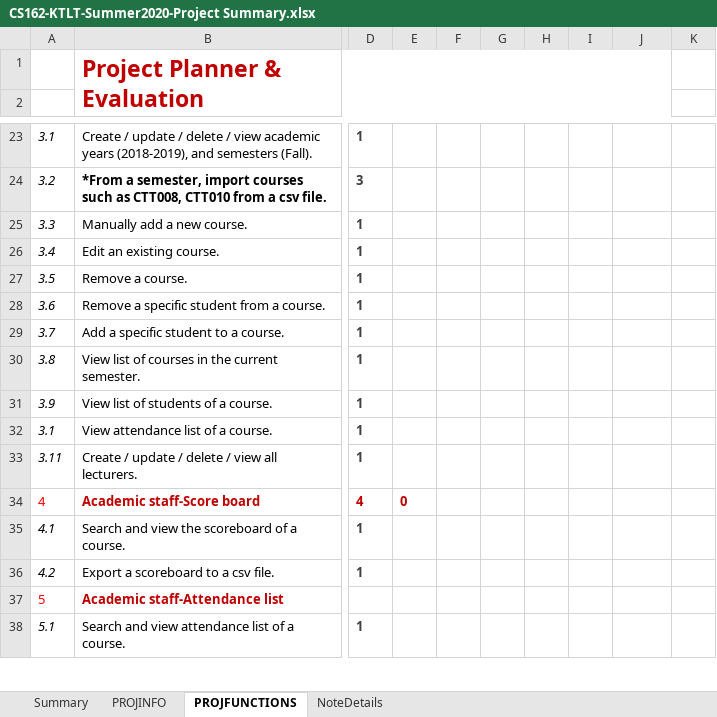
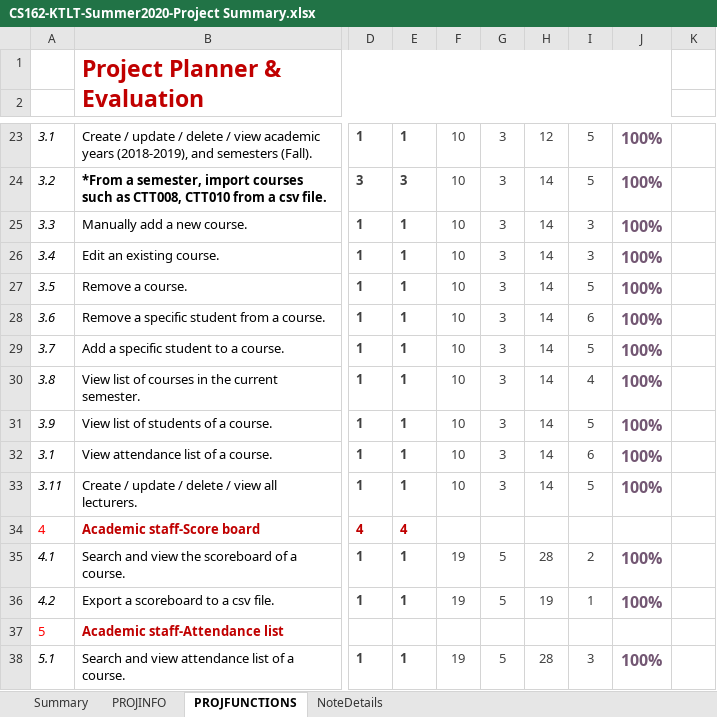
Before and after one commit to hh2306/ktlt_19CLC1_Stark_Over_Flow, an Excel workbook: CS162-KTLT-Summer2020-Project Summary.xlsx, sheet PROJFUNCTIONS, drawn as a sheet; only a part is shown, gaps mark what is left out; values as stored, in another font and other column widths than the file's, no borders; charts and pictures and conditional formats not drawn; the diff covers the shown part only; the diff names each change by its address in the sheet, - before the commit and + after, or states it on an @@ line.

```diff
--- a/CS162-KTLT-Summer2020-Project Summary.xlsx (sheet PROJFUNCTIONS)
+++ b/CS162-KTLT-Summer2020-Project Summary.xlsx (sheet PROJFUNCTIONS)
-E23: (empty)
+E23: 1
-F23:F33: (empty)
+F23:F33: 10
-G23:G33: (empty)
+G23:G33: 3
-H23: (empty)
+H23: 12
-I23:I24: (empty)
+I23:I24: 5
-J23:J33: (empty)
+J23:J33: 100%
-E24: (empty)
+E24: 3
-H24:H33: (empty)
+H24:H33: 14
-E25:E33: (empty)
+E25:E33: 1
-I25:I26: (empty)
+I25:I26: 3
-I27: (empty)
+I27: 5
-I28: (empty)
+I28: 6
-I29: (empty)
+I29: 5
-I30: (empty)
+I30: 4
-I31: (empty)
+I31: 5
-I32: (empty)
+I32: 6
-I33: (empty)
+I33: 5
-E34: 0
+E34: 4
-E35:E36: (empty)
+E35:E36: 1
-F35:F36: (empty)
+F35:F36: 19
-G35:G36: (empty)
+G35:G36: 5
-H35: (empty)
+H35: 28
-I35: (empty)
+I35: 2
-J35:J36: (empty)
+J35:J36: 100%
-H36: (empty)
+H36: 19
-I36: (empty)
+I36: 1
-E38: (empty)
+E38: 1
-F38: (empty)
+F38: 19
-G38: (empty)
+G38: 5
-H38: (empty)
+H38: 28
-I38: (empty)
+I38: 3
-J38: (empty)
+J38: 100%
```
Also changed, not shown: 146 edited cells elsewhere in this sheet, sheet PROJINFO, KTLT-19CLC1-2-FinalProjectPlan.xlsx.
